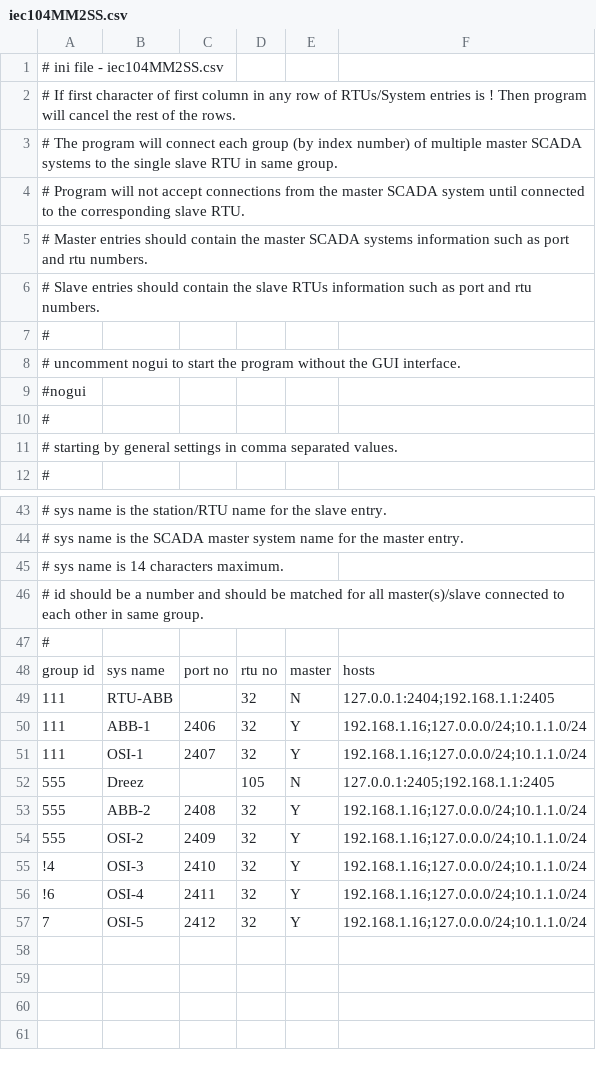
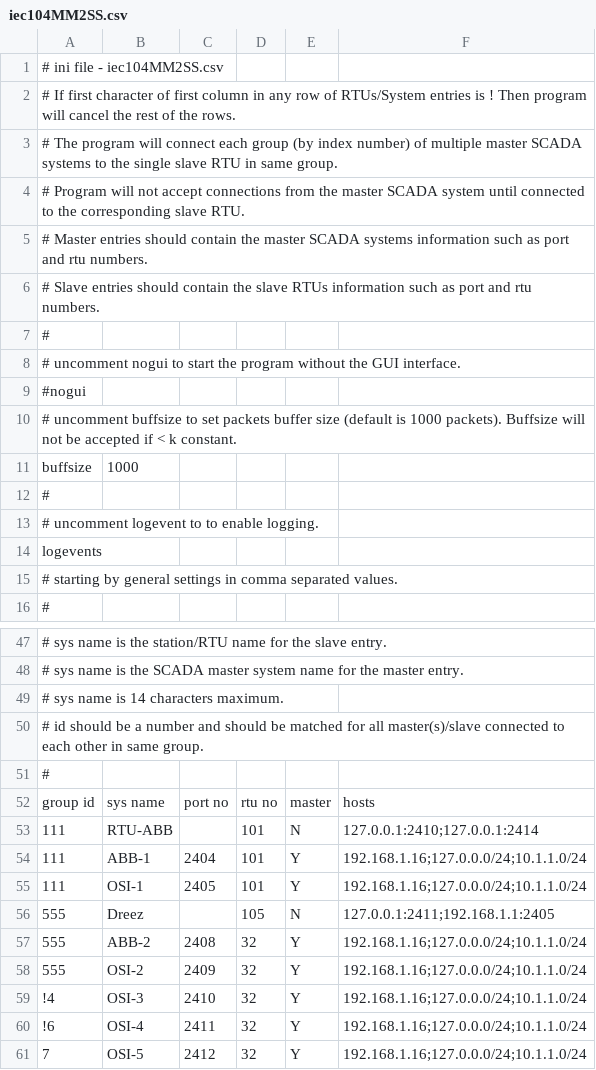
Before and after one commit to med7at69/IEC104-MultipleMasters2SingleSlave, a CSV file: iec104MM2SS.csv, drawn as a sheet; only a part is shown, gaps mark what is left out; addresses are those after the commit; the diff names each change by its address in the sheet, - before the commit and + after, or states it on an @@ line.

```diff
--- a/iec104MM2SS.csv
+++ b/iec104MM2SS.csv
+row 10: # uncomment buffsize to set packets buffer size (default is 1000 packets). Buffsize will not be accepted if < k constant.
+row 11: buffsize | 1000
+row 13: # uncomment logevent to to enable logging.
+row 14: logevents
-D53:D55: 32
+D53:D55: 101
-F53: 127.0.0.1:2404;192.168.1.1:2405
+F53: 127.0.0.1:2410;127.0.0.1:2414
-C54: 2406
+C54: 2404
-C55: 2407
+C55: 2405
-F56: 127.0.0.1:2405;192.168.1.1:2405
+F56: 127.0.0.1:2411;192.168.1.1:2405
```
Also changed, not shown: 3 other files.
